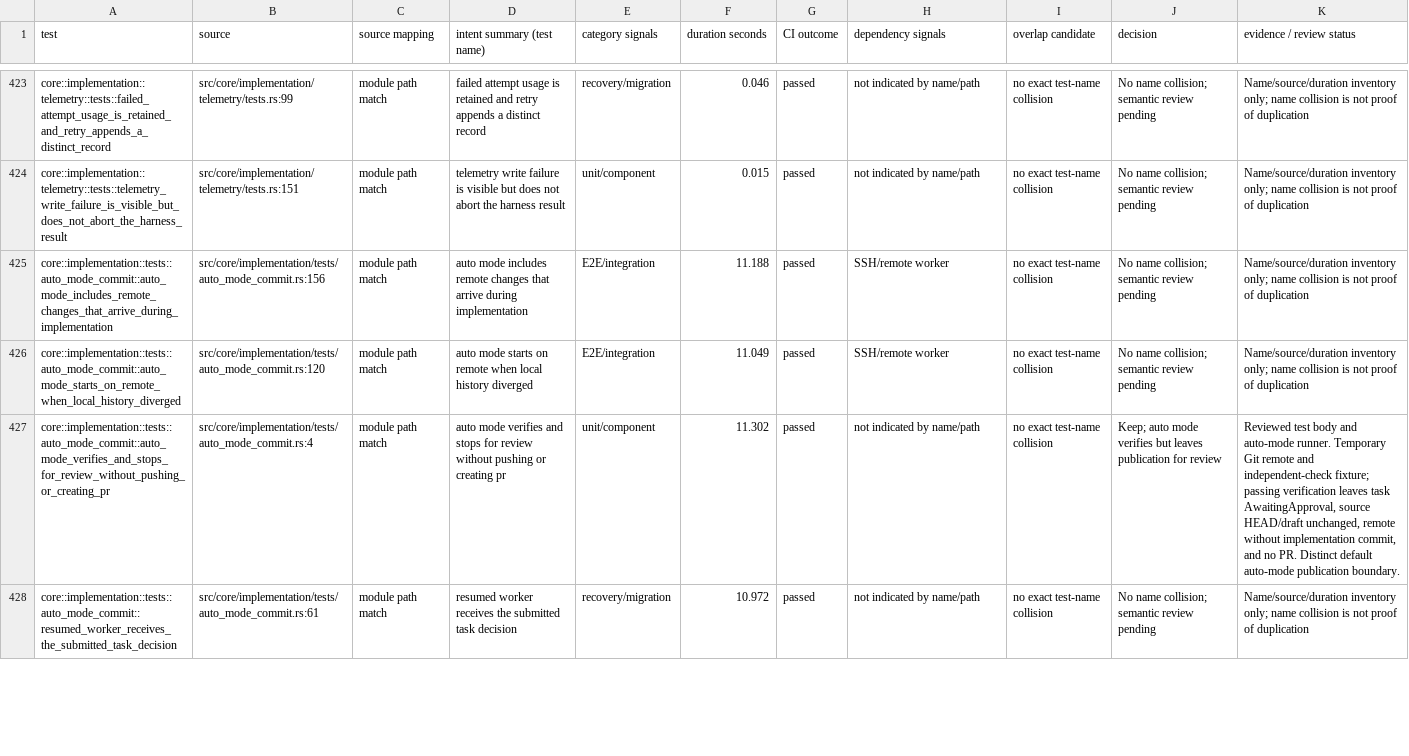
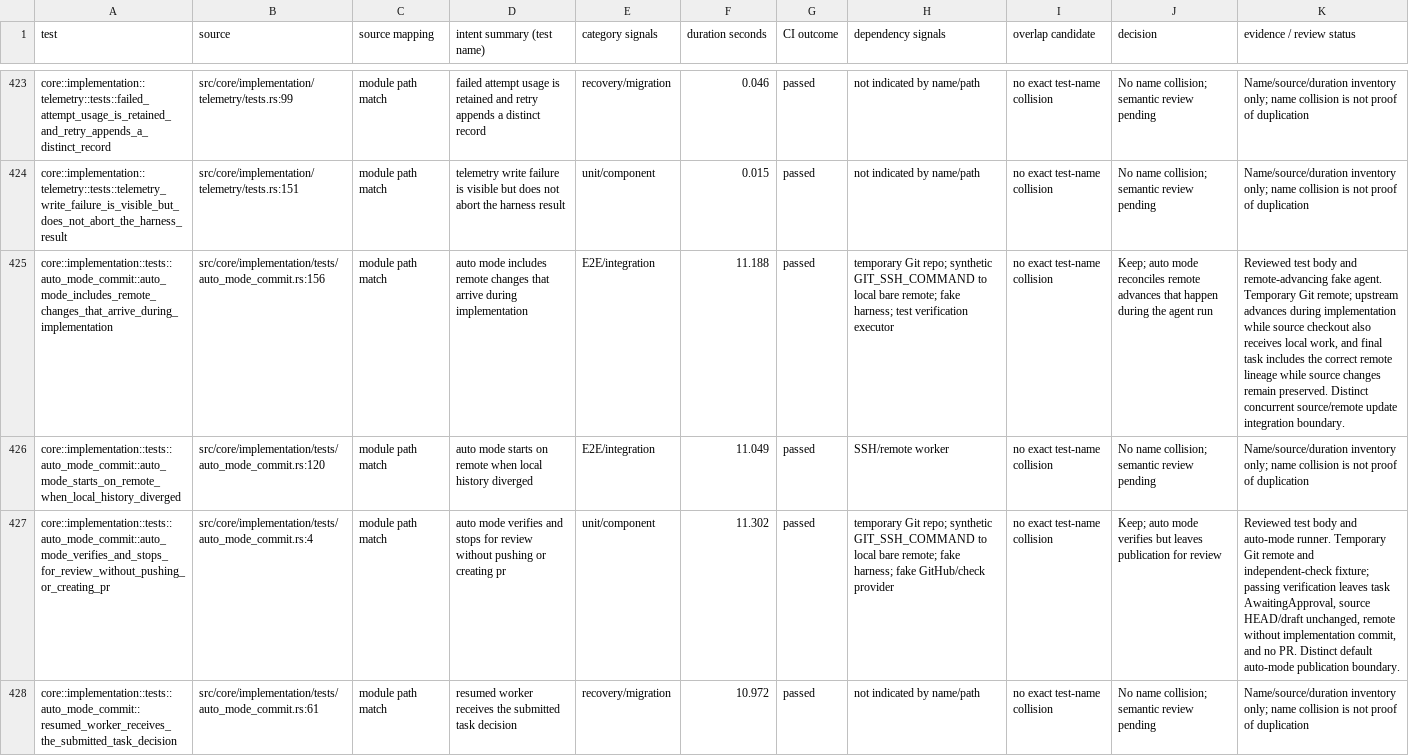
Before and after one commit to zbarno/kool.ade, a CSV file: docs/test-inventory/full-suite.csv, drawn as a sheet; only a part is shown, gaps mark what is left out; the diff covers the shown part only; the diff names each change by its address in the sheet, - before the commit and + after, or states it on an @@ line.

Commit message:
docs: review remaining issue 204 cases

```diff
--- a/docs/test-inventory/full-suite.csv
+++ b/docs/test-inventory/full-suite.csv
-H425 (dependency signals): SSH/remote worker
+H425 (dependency signals): temporary Git repo; synthetic GIT_SSH_COMMAND to local bare remote; fake harness; test verification executor
-J425 (decision): No name collision; semantic review pending
+J425 (decision): Keep; auto mode reconciles remote advances that happen during the agent run
-K425 (evidence / review status): Name/source/duration inventory only; name collision is not proof of duplication
+K425 (evidence / review status): Reviewed test body and remote-advancing fake agent. Temporary Git remote; upstream advances during implementation while source checkout also receives local work, and final task includes the correct remote lineage while source changes remain preserved. Distinct concurrent source/remote update integration boundary.
-H427 (dependency signals): not indicated by name/path
+H427 (dependency signals): temporary Git repo; synthetic GIT_SSH_COMMAND to local bare remote; fake harness; fake GitHub/check provider
```
Also changed, not shown: 54 edited cells elsewhere in this file, 1 other file.
